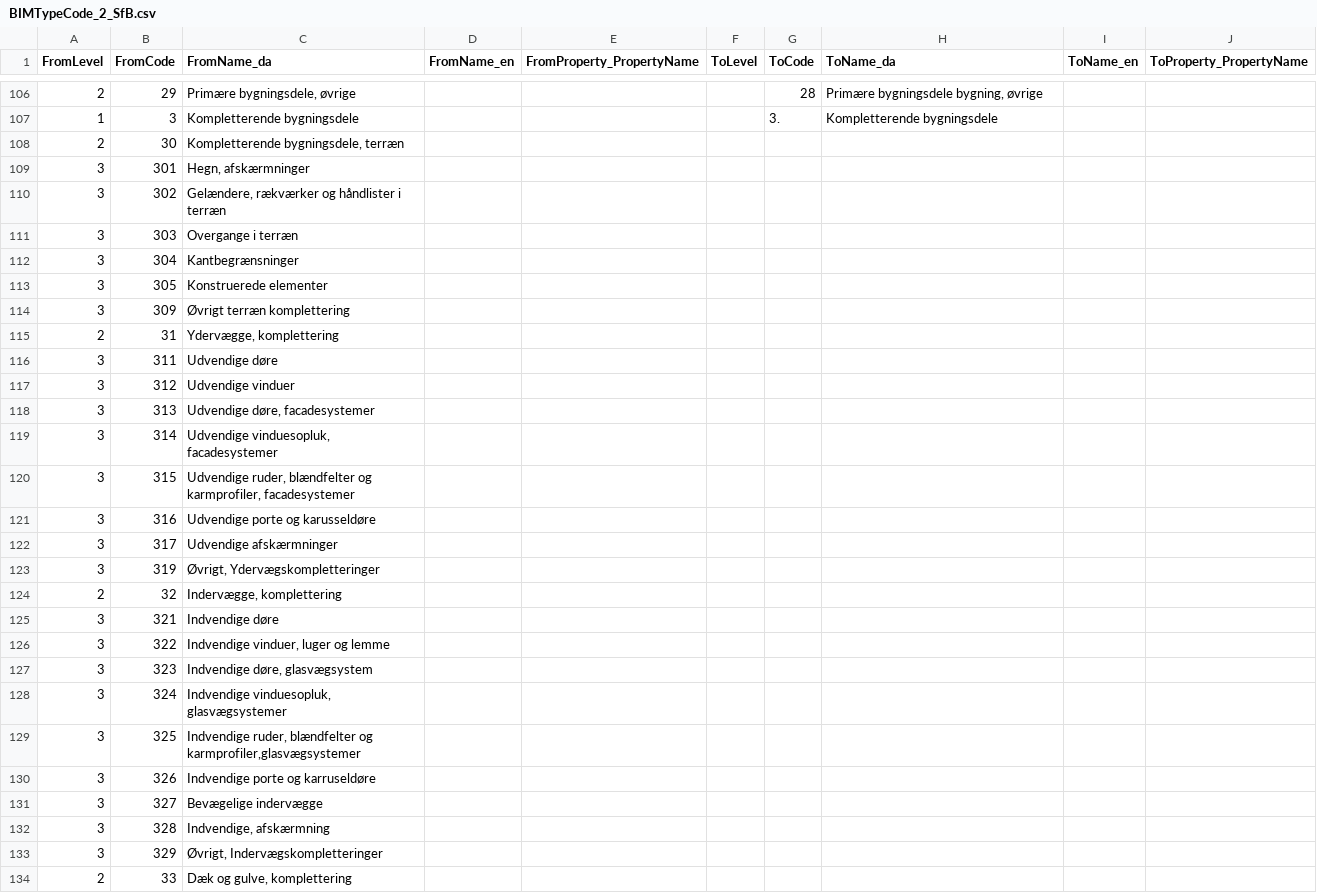
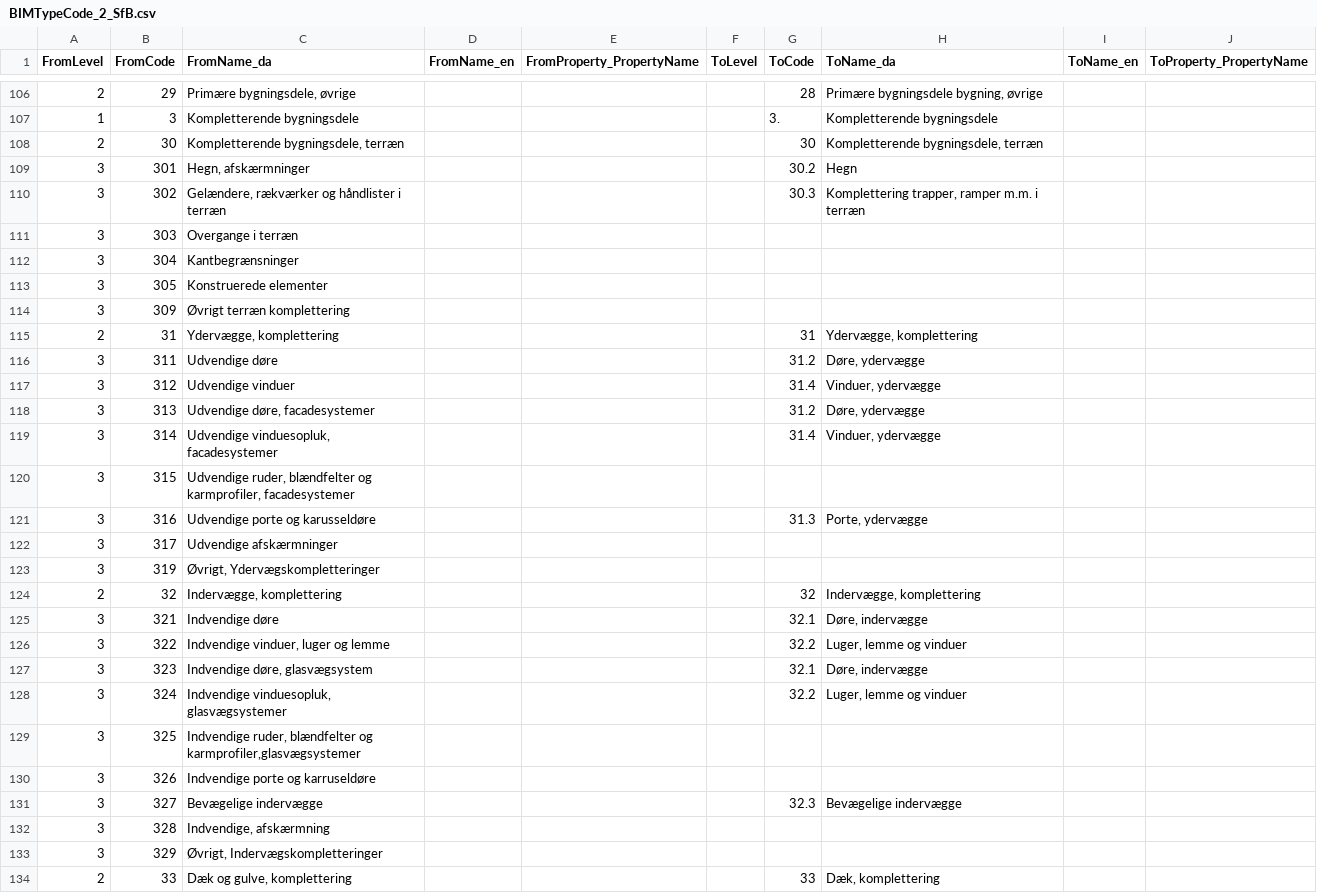
Before and after one commit to OpenBuilding/classification-maps, a CSV file: current/mappings/BIMTypeCode_2_SfB.csv, drawn as a sheet; only a part is shown, gaps mark what is left out; the diff covers the shown part only.

Commit message:
Update 3. Komplettering

```diff
--- a/current/mappings/BIMTypeCode_2_SfB.csv
+++ b/current/mappings/BIMTypeCode_2_SfB.csv
@@ -107,5 +107,5 @@ FromLevel;FromCode;FromName_da;FromName_en;FromProperty_PropertyName;ToLevel;ToC
 1;3;Kompletterende bygningsdele;;;;3.;Kompletterende bygningsdele;;
-2;30;Kompletterende bygningsdele, terræn;;;;;;;
-3;301;Hegn, afskærmninger;;;;;;;
-3;302;Gelændere, rækværker og håndlister i terræn;;;;;;;
+2;30;Kompletterende bygningsdele, terræn;;;;30;Kompletterende bygningsdele, terræn;;
+3;301;Hegn, afskærmninger;;;;30.2;Hegn;;
+3;302;Gelændere, rækværker og håndlister i terræn;;;;30.3;Komplettering trapper, ramper m.m. i terræn;;
 3;303;Overgange i terræn;;;;;;;
@@ -114,21 +114,21 @@ FromLevel;FromCode;FromName_da;FromName_en;FromProperty_PropertyName;ToLevel;ToC
 3;309;Øvrigt terræn komplettering;;;;;;;
-2;31;Ydervægge, komplettering;;;;;;;
-3;311;Udvendige døre ;;;;;;;
-3;312;Udvendige vinduer;;;;;;;
-3;313;Udvendige døre, facadesystemer;;;;;;;
-3;314;Udvendige vinduesopluk, facadesystemer;;;;;;;
+2;31;Ydervægge, komplettering;;;;31;Ydervægge, komplettering;;
+3;311;Udvendige døre ;;;;31.2;Døre, ydervægge;;
+3;312;Udvendige vinduer;;;;31.4;Vinduer, ydervægge;;
+3;313;Udvendige døre, facadesystemer;;;;31.2;Døre, ydervægge;;
+3;314;Udvendige vinduesopluk, facadesystemer;;;;31.4;Vinduer, ydervægge;;
 3;315;Udvendige ruder, blændfelter og karmprofiler, facadesystemer;;;;;;;
-3;316;Udvendige porte og karusseldøre;;;;;;;
+3;316;Udvendige porte og karusseldøre;;;;31.3;Porte, ydervægge;;
 3;317;Udvendige afskærmninger;;;;;;;
 3;319;Øvrigt, Ydervægskompletteringer;;;;;;;
-2;32;Indervægge, komplettering;;;;;;;
-3;321;Indvendige døre;;;;;;;
-3;322;Indvendige vinduer, luger og lemme;;;;;;;
-3;323;Indvendige døre, glasvægsystem;;;;;;;
-3;324;Indvendige vinduesopluk, glasvægsystemer;;;;;;;
+2;32;Indervægge, komplettering;;;;32;Indervægge, komplettering;;
+3;321;Indvendige døre;;;;32.1;Døre, indervægge;;
+3;322;Indvendige vinduer, luger og lemme;;;;32.2;Luger, lemme og vinduer;;
+3;323;Indvendige døre, glasvægsystem;;;;32.1;Døre, indervægge;;
+3;324;Indvendige vinduesopluk, glasvægsystemer;;;;32.2;Luger, lemme og vinduer;;
 3;325;Indvendige ruder, blændfelter og karmprofiler,glasvægsystemer;;;;;;;
 3;326;Indvendige porte og karruseldøre;;;;;;;
-3;327;Bevægelige indervægge;;;;;;;
+3;327;Bevægelige indervægge;;;;32.3;Bevægelige indervægge;;
 3;328;Indvendige, afskærmning;;;;;;;
 3;329;Øvrigt, Indervægskompletteringer;;;;;;;
-2;33;Dæk og gulve, komplettering;;;;;;;
+2;33;Dæk og gulve, komplettering;;;;33;Dæk, komplettering;;
```
Also changed, not shown: 36 edited cells elsewhere in this file.
